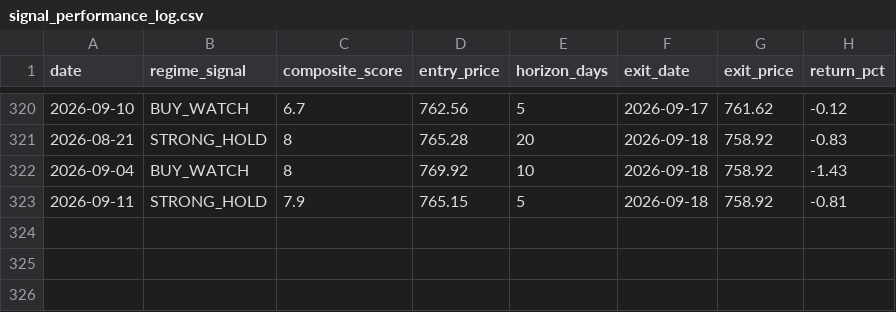
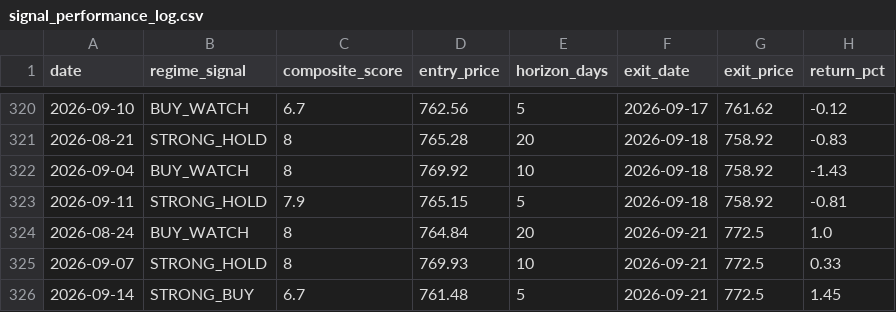
Before and after one commit to one7rade-byte/gex-tracker, a CSV file: signal_performance_log.csv, drawn as a sheet; only a part is shown, gaps mark what is left out; the diff names each change by its address in the sheet, - before the commit and + after, or states it on an @@ line.

Commit message:
Signal performance update 2026-09-21

```diff
--- a/signal_performance_log.csv
+++ b/signal_performance_log.csv
+row 324: 2026-08-24 | BUY_WATCH | 8 | 764.84 | 20 | 2026-09-21 | 772.5 | 1.0
+row 325: 2026-09-07 | STRONG_HOLD | 8 | 769.93 | 10 | 2026-09-21 | 772.5 | 0.33
+row 326: 2026-09-14 | STRONG_BUY | 6.7 | 761.48 | 5 | 2026-09-21 | 772.5 | 1.45
```
Also changed, not shown: 1 other file.
